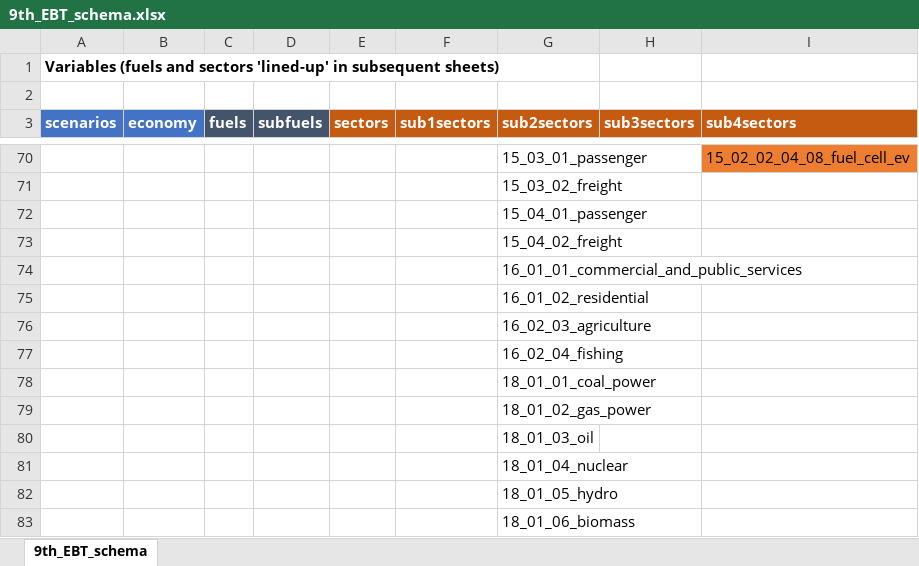
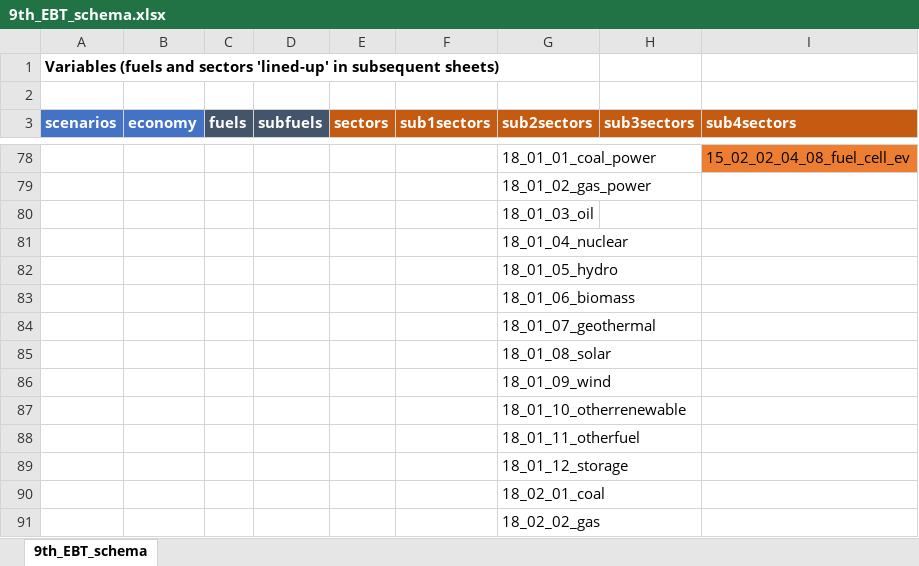
Before and after one commit to asia-pacific-energy-research-centre/Outlook9th_EBT, an Excel workbook: config/9th_EBT_schema.xlsx, sheet 9th_EBT_schema, drawn as a sheet; only a part is shown, gaps mark what is left out; the shorter side is filled out with more unchanged rows; values as stored, in another font and other column widths than the file's, no borders; removed rows and columns are numbered as before the commit, all else as after; the diff covers the shown part only; the diff names each change by its address in the sheet, - before the commit and + after, or states it on an @@ line.

```diff
--- a/config/9th_EBT_schema.xlsx (sheet 9th_EBT_schema)
+++ b/config/9th_EBT_schema.xlsx (sheet 9th_EBT_schema)
-G78 (sub2sectors): 15_03_01_passenger
+G78 (sub2sectors): 18_01_01_coal_power
-row 71:  |  |  |  |  |  | 15_03_02_freight
-row 72:  |  |  |  |  |  | 15_04_01_passenger
-row 73:  |  |  |  |  |  | 15_04_02_freight
-row 74:  |  |  |  |  |  | 16_01_01_commercial_and_public_services
-row 75:  |  |  |  |  |  | 16_01_02_residential
-row 76:  |  |  |  |  |  | 16_02_03_agriculture
-row 77:  |  |  |  |  |  | 16_02_04_fishing
-row 78:  |  |  |  |  |  | 18_01_01_coal_power
```
Also changed, not shown: 8 added rows, 43 edited cells and cell formats elsewhere in this sheet, config/reference_table_sector.xlsx, 5 other files.
